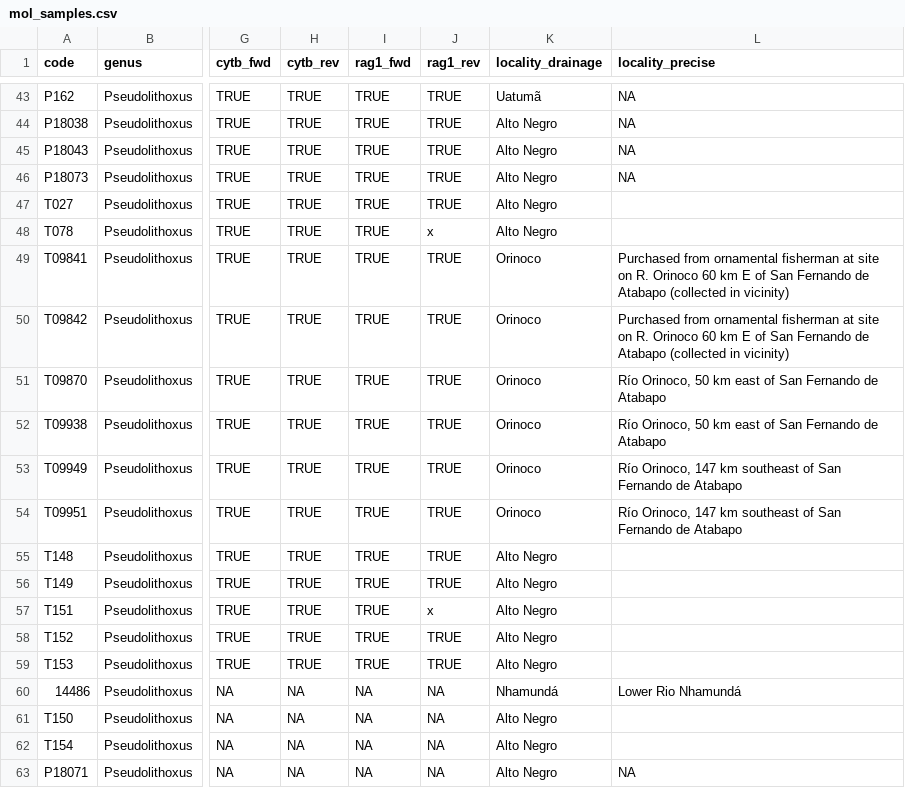
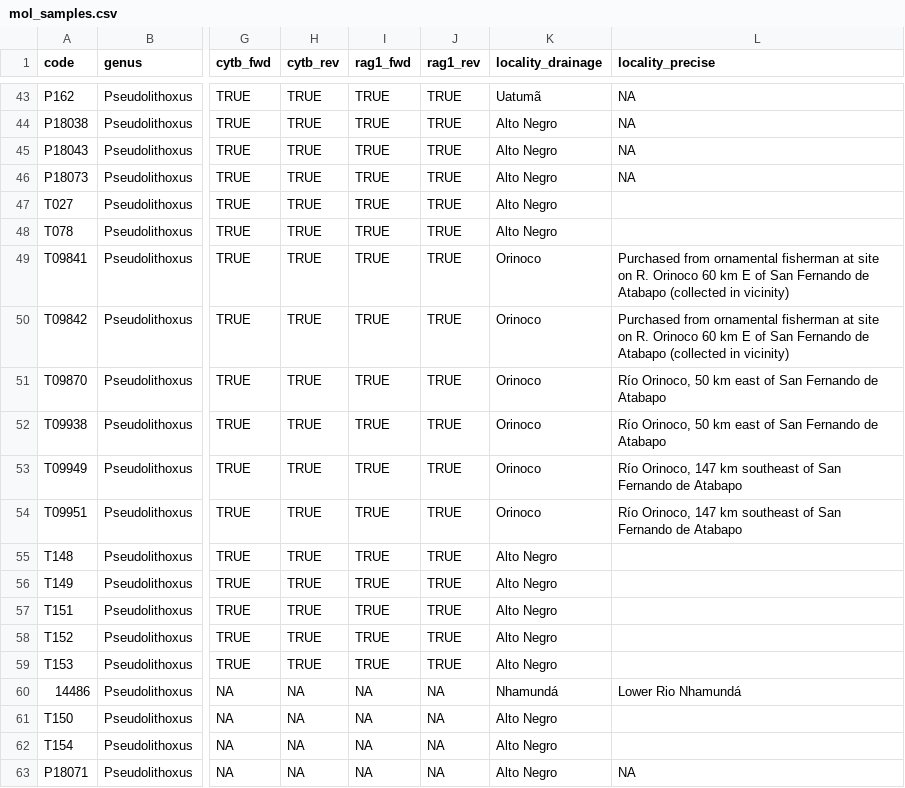
Before and after one commit to boopsboops/pseudolithoxus-novsp, a CSV file: analyses/mol_samples.csv, drawn as a sheet; only a part is shown, gaps mark what is left out; the diff names each change by its address in the sheet, - before the commit and + after, or states it on an @@ line.

Commit message:
updated rag in spreadsheet

```diff
--- a/analyses/mol_samples.csv
+++ b/analyses/mol_samples.csv
-J48 (rag1_rev): x
+J48 (rag1_rev): TRUE
-J57 (rag1_rev): x
+J57 (rag1_rev): TRUE
```
